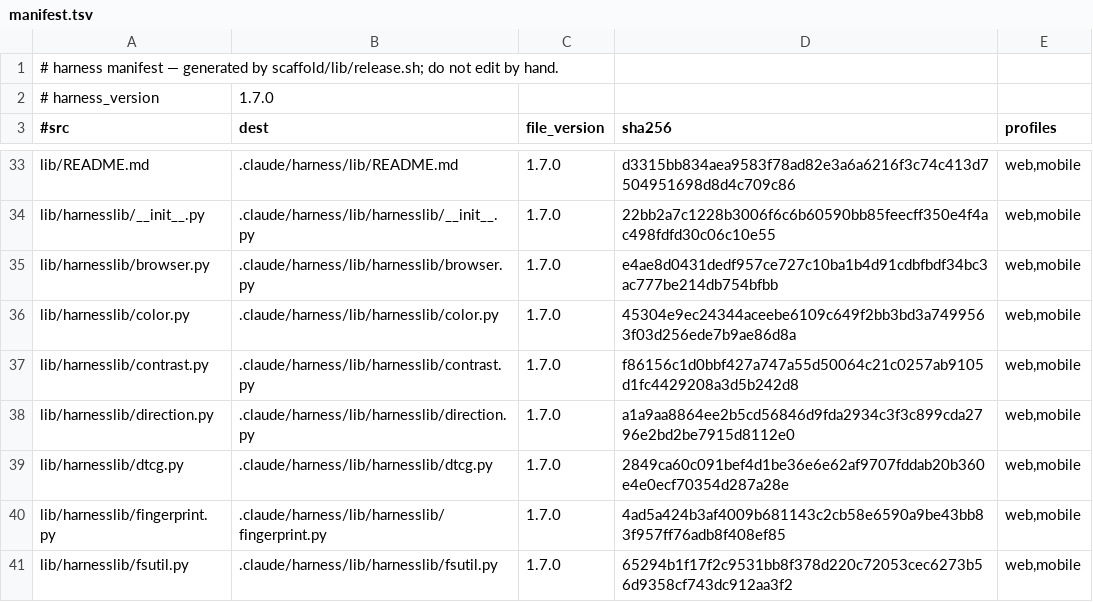
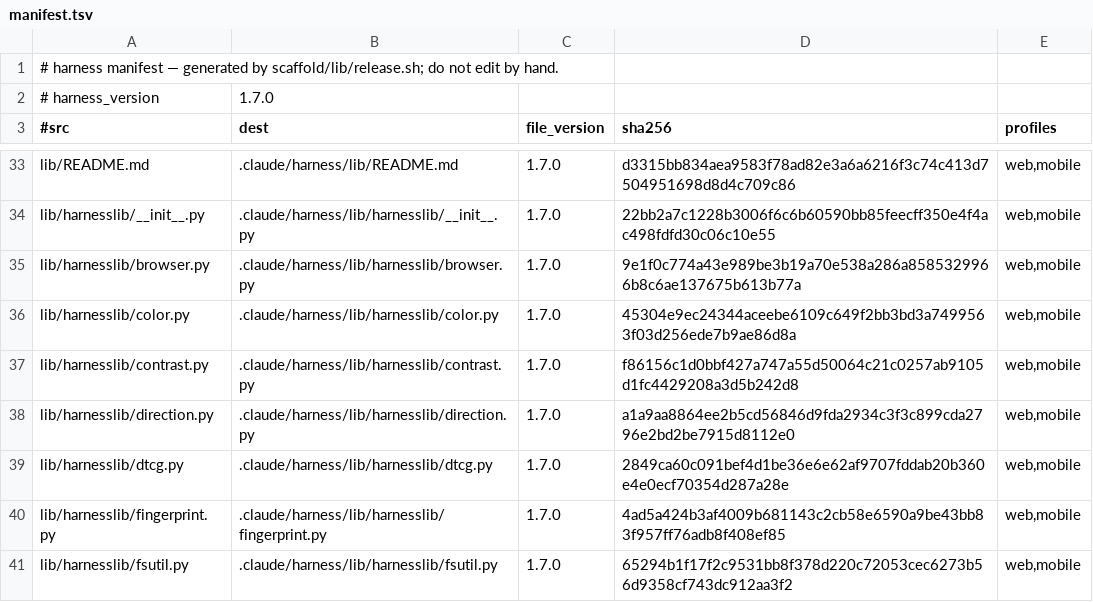
Before and after one commit to Albiee007/quantqbit-claude-rules, a TSV file: harness/manifest.tsv, drawn as a sheet; only a part is shown, gaps mark what is left out.

```diff
--- a/harness/manifest.tsv
+++ b/harness/manifest.tsv
@@ -34,3 +34,3 @@ lib/README.md	.claude/harness/lib/README.md	1.7.0	d3315bb834aea9583f78ad82e3a6a6
 lib/harnesslib/__init__.py	.claude/harness/lib/harnesslib/__init__.py	1.7.0	22bb2a7c1228b3006f6c6b60590bb85feecff350e4f4ac498fdfd30c06c10e55	web,mobile
-lib/harnesslib/browser.py	.claude/harness/lib/harnesslib/browser.py	1.7.0	e4ae8d0431dedf957ce727c10ba1b4d91cdbfbdf34bc3ac777be214db754bfbb	web,mobile
+lib/harnesslib/browser.py	.claude/harness/lib/harnesslib/browser.py	1.7.0	9e1f0c774a43e989be3b19a70e538a286a8585329966b8c6ae137675b613b77a	web,mobile
 lib/harnesslib/color.py	.claude/harness/lib/harnesslib/color.py	1.7.0	45304e9ec24344aceebe6109c649f2bb3bd3a7499563f03d256ede7b9ae86d8a	web,mobile
```
Also changed, not shown: 3 other files.
